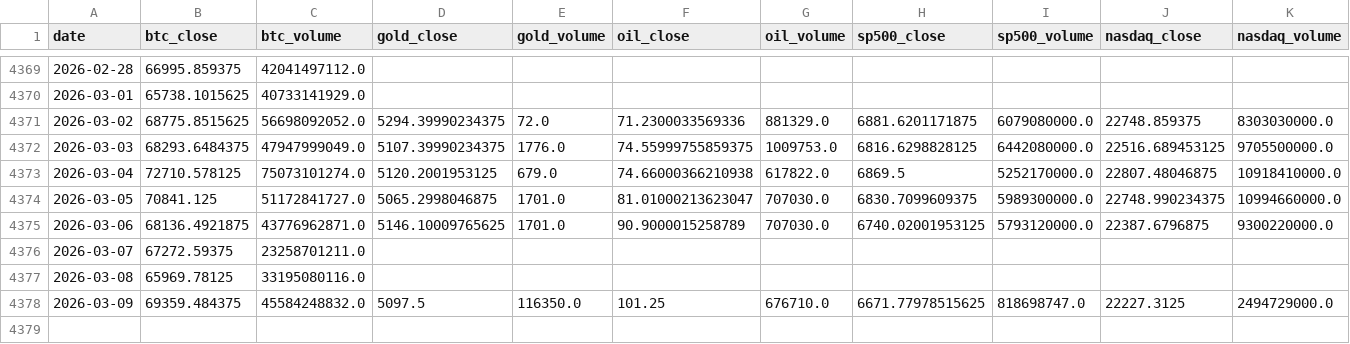
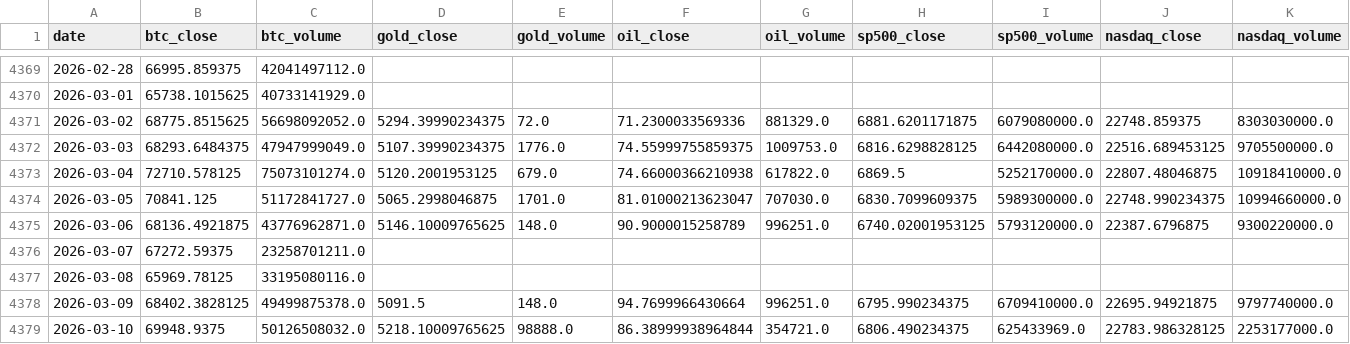
Before and after one commit to mooja4870-cyber/btc_forecast, a CSV file: data/raw/yfinance_data.csv, drawn as a sheet; only a part is shown, gaps mark what is left out; rows hold the shown columns only; the diff covers the shown part only; the diff names each change by its address in the sheet, - before the commit and + after, or states it on an @@ line.

```diff
--- a/data/raw/yfinance_data.csv
+++ b/data/raw/yfinance_data.csv
-E4375 (gold_volume): 1701.0
+E4375 (gold_volume): 148.0
-G4375 (oil_volume): 707030.0
+G4375 (oil_volume): 996251.0
-B4378 (btc_close): 69359.484375
+B4378 (btc_close): 68402.3828125
-C4378 (btc_volume): 45584248832.0
+C4378 (btc_volume): 49499875378.0
-D4378 (gold_close): 5097.5
+D4378 (gold_close): 5091.5
-E4378 (gold_volume): 116350.0
+E4378 (gold_volume): 148.0
-F4378 (oil_close): 101.25
+F4378 (oil_close): 94.7699966430664
-G4378 (oil_volume): 676710.0
+G4378 (oil_volume): 996251.0
-H4378 (sp500_close): 6671.77978515625
+H4378 (sp500_close): 6795.990234375
-I4378 (sp500_volume): 818698747.0
+I4378 (sp500_volume): 6709410000.0
-J4378 (nasdaq_close): 22227.3125
+J4378 (nasdaq_close): 22695.94921875
-K4378 (nasdaq_volume): 2494729000.0
+K4378 (nasdaq_volume): 9797740000.0
+row 4379: 2026-03-10 | 69948.9375 | 50126508032.0 | 5218.10009765625 | 98888.0 | 86.38999938964844 | 354721.0 | 6806.490234375 | 625433969.0 | 22783.986328125 | 2253177000.0
```
Also changed, not shown: 2 edited cells elsewhere in this file, 41 other files.
